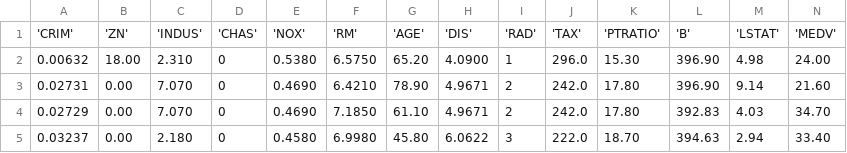
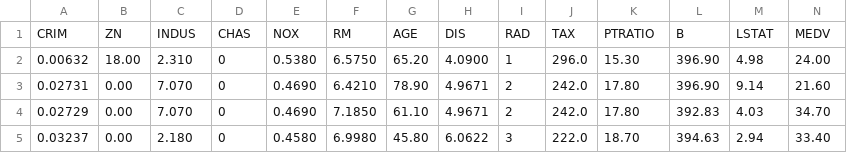
Before and after one commit to TheChanRProject/PieranDataAssistance, a CSV file: Manan/practical_exam_ds/data/housing.csv, drawn as a sheet; only a part is shown; removed rows and columns are numbered as before the commit, all else as after; the diff names each change by its address in the sheet, - before the commit and + after, or states it on an @@ line.

Commit message:
updating housing.csv

```diff
--- a/Manan/practical_exam_ds/data/housing.csv
+++ b/Manan/practical_exam_ds/data/housing.csv
-row 1: 'CRIM' | 'ZN' | 'INDUS' | 'CHAS' | 'NOX' | 'RM' | 'AGE' | 'DIS' | 'RAD' | 'TAX' | 'PTRATIO' | 'B' | 'LSTAT' | 'MEDV'
+row 1: CRIM | ZN | INDUS | CHAS | NOX | RM | AGE | DIS | RAD | TAX | PTRATIO | B | LSTAT | MEDV
```
Also changed, not shown: 1 other file.
